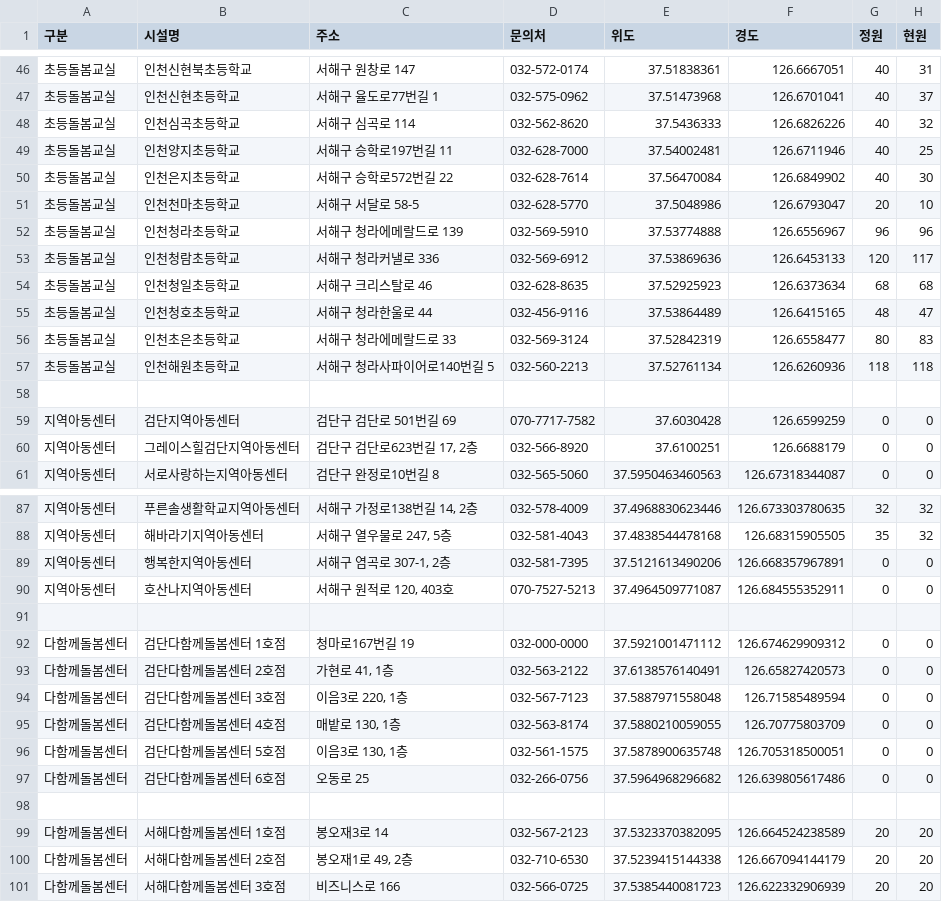
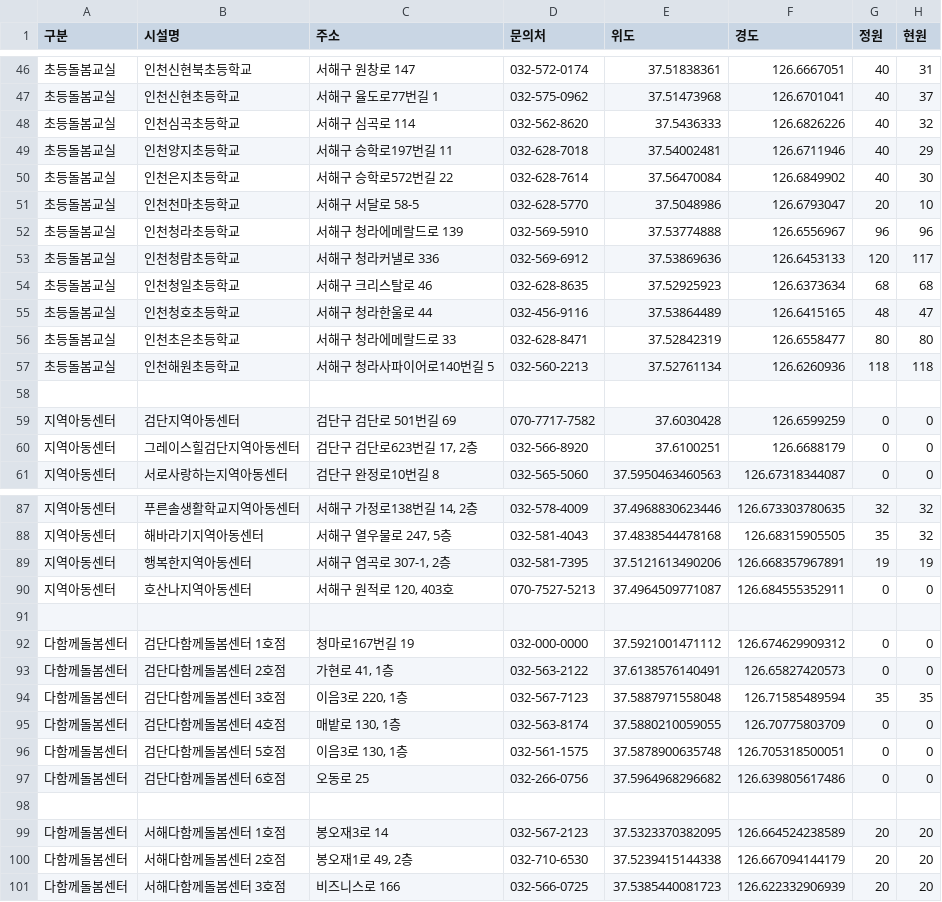
Before and after one commit to lih0606/signal, a CSV file: sbsignal.csv, drawn as a sheet; only a part is shown, gaps mark what is left out.

Commit message:
Update sbsignal.csv

```diff
--- a/sbsignal.csv
+++ b/sbsignal.csv
@@ -48,3 +48,3 @@
 초등돌봄교실,인천심곡초등학교,서해구 심곡로 114,032-562-8620,37.5436333,126.6826226,40,32
-초등돌봄교실,인천양지초등학교,서해구 승학로197번길 11,032-628-7000,37.54002481,126.6711946,40,25
+초등돌봄교실,인천양지초등학교,서해구 승학로197번길 11,032-628-7018,37.54002481,126.6711946,40,29
 초등돌봄교실,인천은지초등학교,서해구 승학로572번길 22,032-628-7614,37.56470084,126.6849902,40,30
@@ -55,3 +55,3 @@
 초등돌봄교실,인천청호초등학교,서해구 청라한울로 44,032-456-9116,37.53864489,126.6415165,48,47
-초등돌봄교실,인천초은초등학교,서해구 청라에메랄드로 33,032-569-3124,37.52842319,126.6558477,80,83
+초등돌봄교실,인천초은초등학교,서해구 청라에메랄드로 33,032-628-8471,37.52842319,126.6558477,80,80
 초등돌봄교실,인천해원초등학교,서해구 청라사파이어로140번길 5,032-560-2213,37.52761134,126.6260936,118,118
@@ -88,3 +88,3 @@
 지역아동센터,해바라기지역아동센터,"서해구 열우물로 247, 5층",032-581-4043,37.4838544478168,126.68315905505,35,32
-지역아동센터,행복한지역아동센터,"서해구 염곡로 307-1, 2층",032-581-7395,37.5121613490206,126.668357967891,0,0
+지역아동센터,행복한지역아동센터,"서해구 염곡로 307-1, 2층",032-581-7395,37.5121613490206,126.668357967891,19,19
 지역아동센터,호산나지역아동센터,"서해구 원적로 120, 403호",070-7527-5213,37.4964509771087,126.684555352911,0,0
@@ -93,3 +93,3 @@
 다함께돌봄센터,검단다함께돌봄센터 2호점,"가현로 41, 1층",032-563-2122,37.6138576140491,126.65827420573,0,0
-다함께돌봄센터,검단다함께돌봄센터 3호점,"이음3로 220, 1층",032-567-7123,37.5887971558048,126.71585489594,0,0
+다함께돌봄센터,검단다함께돌봄센터 3호점,"이음3로 220, 1층",032-567-7123,37.5887971558048,126.71585489594,35,35
 다함께돌봄센터,검단다함께돌봄센터 4호점,"매밭로 130, 1층",032-563-8174,37.5880210059055,126.70775803709,0,0
```
